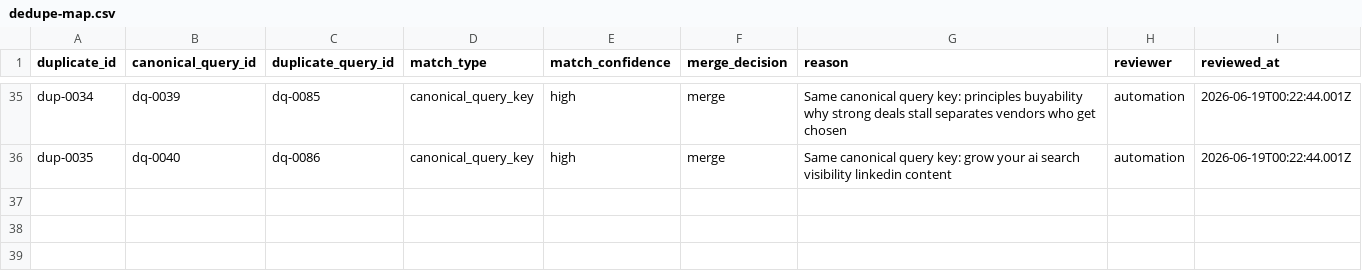
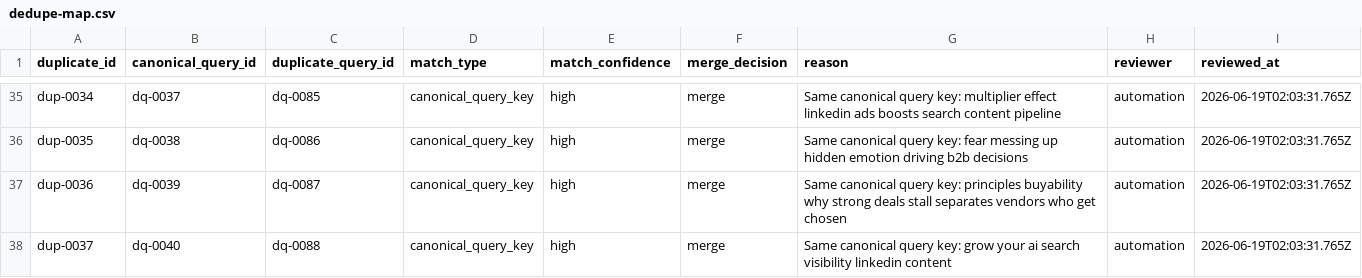
Before and after one commit to jefferyschroed/sellinpublic-website, a CSV file: research/query-intelligence/2026-06-18-daily-discovery/dedupe-map.csv, drawn as a sheet; only a part is shown, gaps mark what is left out; the diff covers the shown part only; the diff names each change by its address in the sheet, - before the commit and + after, or states it on an @@ line.

```diff
--- a/research/query-intelligence/2026-06-18-daily-discovery/dedupe-map.csv
+++ b/research/query-intelligence/2026-06-18-daily-discovery/dedupe-map.csv
-B35 (canonical_query_id): dq-0039
+B35 (canonical_query_id): dq-0037
-G35 (reason): …query key: principles buyability why strong deals stall separates vendors who get chosen
+G35 (reason): …query key: multiplier effect linkedin ads boosts search content pipeline
-I35:I36 (reviewed_at): 2026-06-19T00:22:44.001Z
+I35:I36 (reviewed_at): 2026-06-19T02:03:31.765Z
-B36 (canonical_query_id): dq-0040
+B36 (canonical_query_id): dq-0038
-G36 (reason): …query key: grow your ai search visibility linkedin content
+G36 (reason): …query key: fear messing up hidden emotion driving b2b decisions
+row 37: dup-0036 | dq-0039 | dq-0087 | canonical_query_key | high | merge | Same canonical query key: principles buyability why strong deals stall separates vendors who get chosen | automation | 2026-06-19T02:03:31.765Z
+row 38: dup-0037 | dq-0040 | dq-0088 | canonical_query_key | high | merge | Same canonical query key: grow your ai search visibility linkedin content | automation | 2026-06-19T02:03:31.765Z
```
Also changed, not shown: 95 edited cells elsewhere in this file, research/query-intelligence/2026-06-18-daily-discovery/normalized-queries.csv, research/trend-intelligence/2026-06-18-daily-discovery/dedupe-map.csv, 44 other files.
